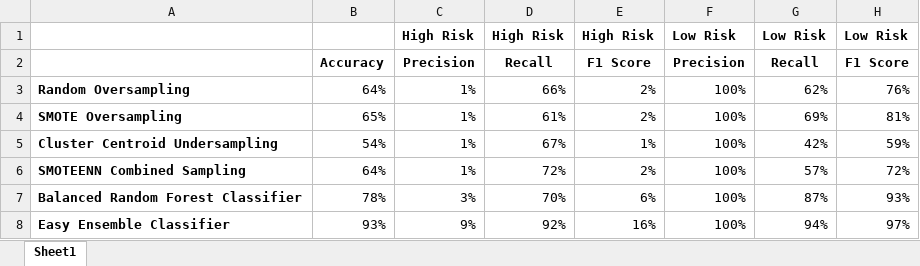
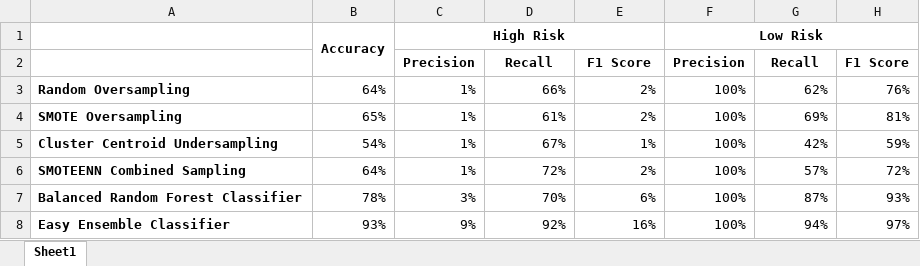
Before and after one commit to yazhcodes/Credit_Risk_Analysis, an Excel workbook: Report.xlsx, sheet Sheet1, drawn as a sheet; values as stored, in another font and other column widths than the file's, no borders; charts and pictures not drawn; removed rows and columns are numbered as before the commit, all else as after; the diff names each change by its address in the sheet, - before the commit and + after, or states it on an @@ line.

Commit message:
Add files via upload

```diff
--- a/Report.xlsx (sheet Sheet1)
+++ b/Report.xlsx (sheet Sheet1)
-row 1:  |  | High Risk | High Risk | High Risk | Low Risk | Low Risk | Low Risk
+row 1:  | Accuracy | High Risk |  |  | Low Risk
-B2: Accuracy
+B2: (empty)
```
Also changed, not shown: charts or pictures.
